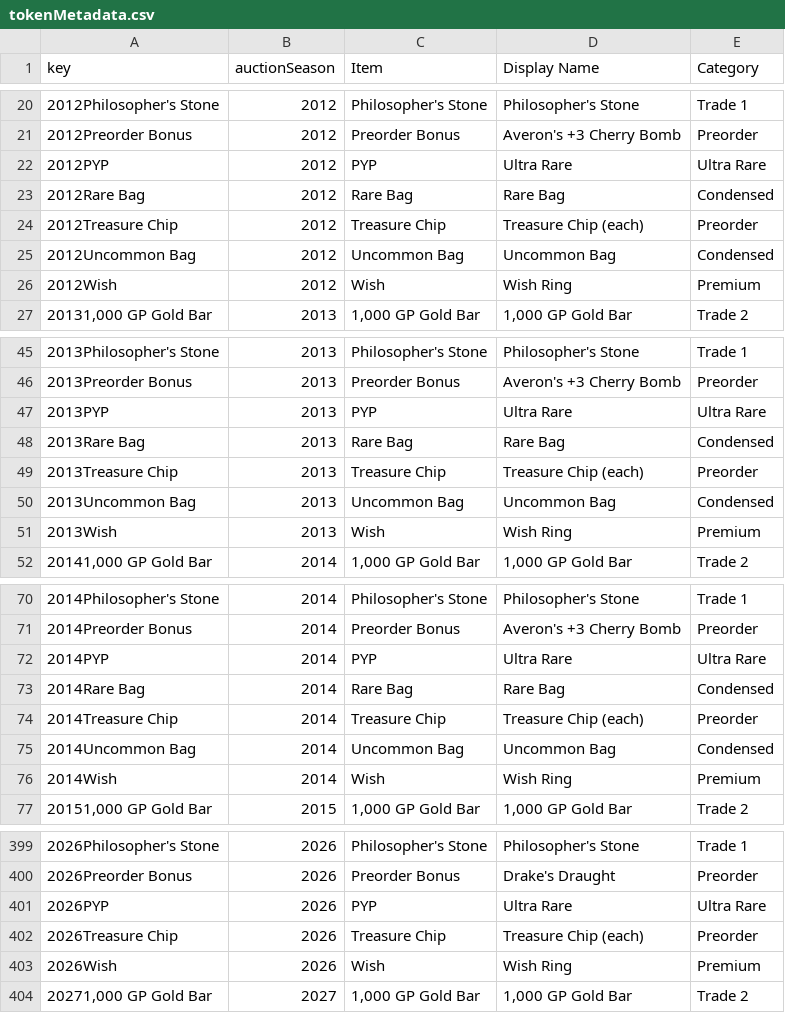
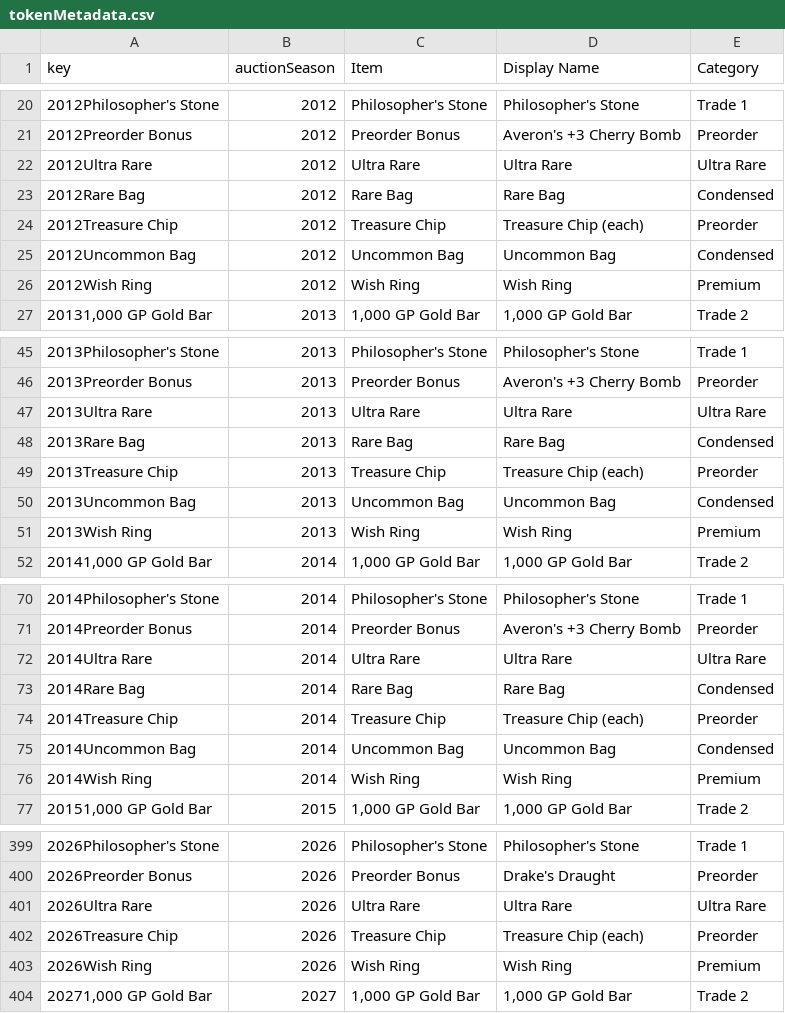
Before and after one commit to mjdomask-jpg/trueDungeonAuctionPrices, a CSV file: public/data/tokenMetadata.csv, drawn as a sheet; only a part is shown, gaps mark what is left out; the diff covers the shown part only.

```diff
--- a/public/data/tokenMetadata.csv
+++ b/public/data/tokenMetadata.csv
@@ -21,3 +21,3 @@ key,auctionSeason,Item,Display Name,Category
 2012Preorder Bonus,2012,Preorder Bonus,Averon's +3 Cherry Bomb,Preorder
-2012PYP,2012,PYP,Ultra Rare,Ultra Rare
+2012Ultra Rare,2012,Ultra Rare,Ultra Rare,Ultra Rare
 2012Rare Bag,2012,Rare Bag,Rare Bag,Condensed
@@ -25,3 +25,3 @@ key,auctionSeason,Item,Display Name,Category
 2012Uncommon Bag,2012,Uncommon Bag,Uncommon Bag,Condensed
-2012Wish,2012,Wish,Wish Ring,Premium
+2012Wish Ring,2012,Wish Ring,Wish Ring,Premium
 "20131,000 GP Gold Bar",2013,"1,000 GP Gold Bar","1,000 GP Gold Bar",Trade 2
@@ -46,3 +46,3 @@ key,auctionSeason,Item,Display Name,Category
 2013Preorder Bonus,2013,Preorder Bonus,Averon's +3 Cherry Bomb,Preorder
-2013PYP,2013,PYP,Ultra Rare,Ultra Rare
+2013Ultra Rare,2013,Ultra Rare,Ultra Rare,Ultra Rare
 2013Rare Bag,2013,Rare Bag,Rare Bag,Condensed
@@ -50,3 +50,3 @@ key,auctionSeason,Item,Display Name,Category
 2013Uncommon Bag,2013,Uncommon Bag,Uncommon Bag,Condensed
-2013Wish,2013,Wish,Wish Ring,Premium
+2013Wish Ring,2013,Wish Ring,Wish Ring,Premium
 "20141,000 GP Gold Bar",2014,"1,000 GP Gold Bar","1,000 GP Gold Bar",Trade 2
@@ -71,3 +71,3 @@ key,auctionSeason,Item,Display Name,Category
 2014Preorder Bonus,2014,Preorder Bonus,Averon's +3 Cherry Bomb,Preorder
-2014PYP,2014,PYP,Ultra Rare,Ultra Rare
+2014Ultra Rare,2014,Ultra Rare,Ultra Rare,Ultra Rare
 2014Rare Bag,2014,Rare Bag,Rare Bag,Condensed
@@ -75,3 +75,3 @@ key,auctionSeason,Item,Display Name,Category
 2014Uncommon Bag,2014,Uncommon Bag,Uncommon Bag,Condensed
-2014Wish,2014,Wish,Wish Ring,Premium
+2014Wish Ring,2014,Wish Ring,Wish Ring,Premium
 "20151,000 GP Gold Bar",2015,"1,000 GP Gold Bar","1,000 GP Gold Bar",Trade 2
@@ -400,5 +400,5 @@ key,auctionSeason,Item,Display Name,Category
 2026Preorder Bonus,2026,Preorder Bonus,Drake's Draught,Preorder
-2026PYP,2026,PYP,Ultra Rare,Ultra Rare
+2026Ultra Rare,2026,Ultra Rare,Ultra Rare,Ultra Rare
 2026Treasure Chip,2026,Treasure Chip,Treasure Chip (each),Preorder
-2026Wish,2026,Wish,Wish Ring,Premium
+2026Wish Ring,2026,Wish Ring,Wish Ring,Premium
 "20271,000 GP Gold Bar",2027,"1,000 GP Gold Bar","1,000 GP Gold Bar",Trade 2
```
Also changed, not shown: 80 edited cells elsewhere in this file, public/data/transmuteRecipes.csv, 1 other file.
